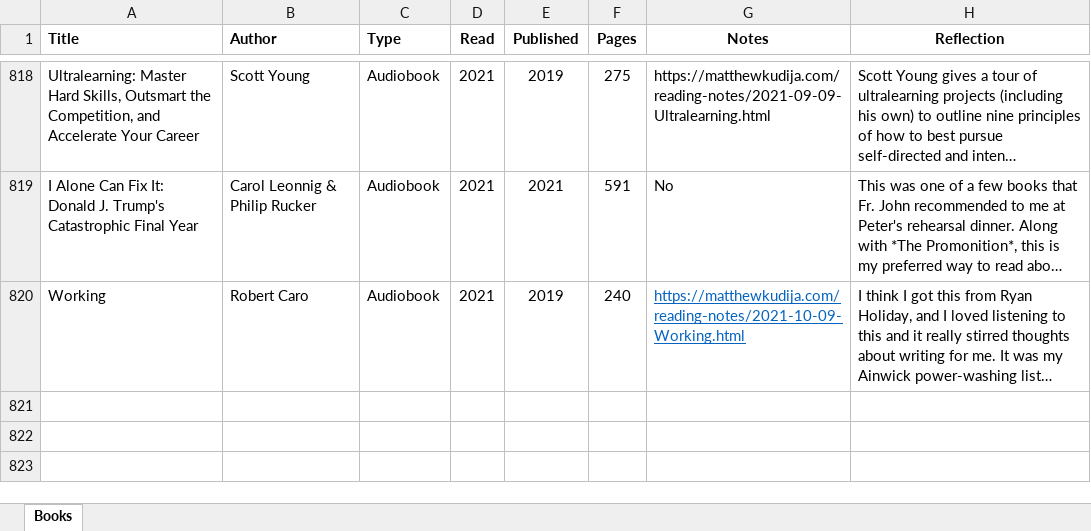
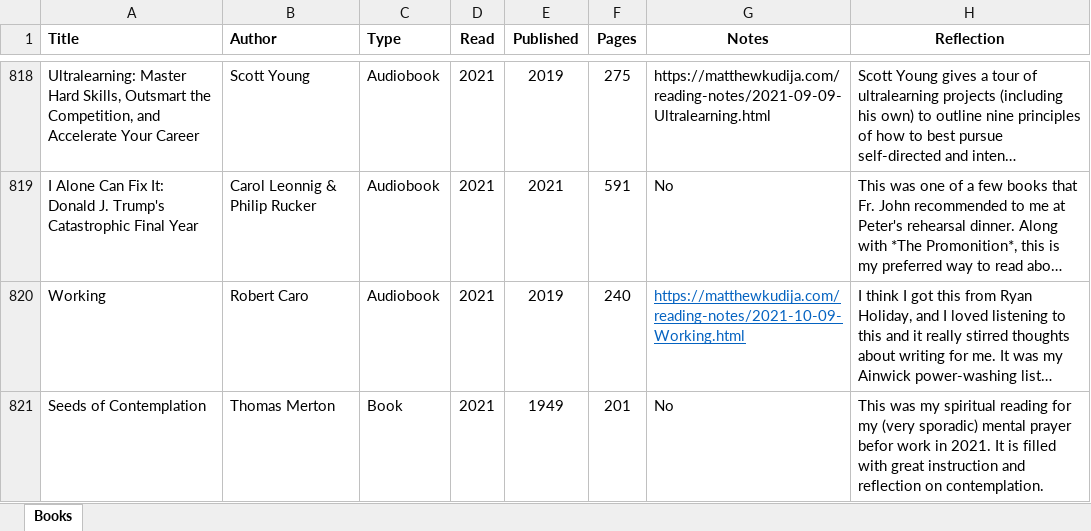
Before and after one commit to mkudija/mkudija.github.io, an Excel workbook: reading/reading.xlsx, sheet Books, drawn as a sheet; only a part is shown, gaps mark what is left out; long unchanged cells end in …; values as stored, in another font and other column widths than the file's, no borders; conditional formats not drawn; the diff names each change by its address in the sheet, - before the commit and + after, or states it on an @@ line.

Commit message:
Seeds of Contemplation

```diff
--- a/reading/reading.xlsx (sheet Books)
+++ b/reading/reading.xlsx (sheet Books)
+row 821: Seeds of Contemplation | Thomas Merton | Book | 2021 | 1949 | 201 | No | This was my spiritual reading for my (very sporadic) mental prayer befor work in 2021. It is filled with great instruction and reflection on contemplation.
```
Also changed, not shown: 8 other files.
